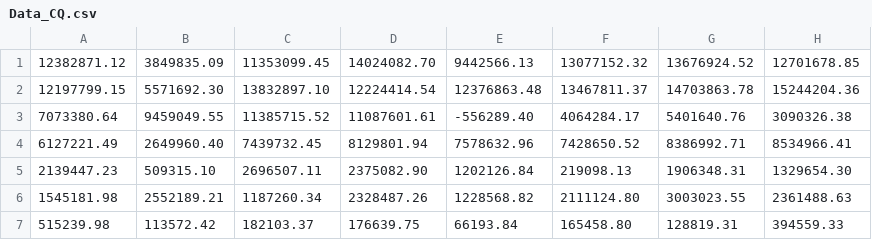
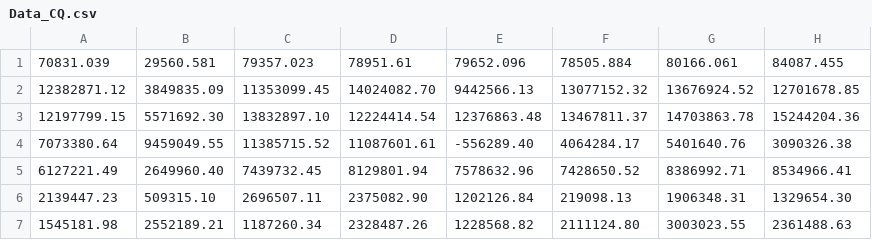
Before and after one commit to kenneth-mk-chu/CatPlot, a CSV file: Data_CQ.csv, drawn as a sheet; only a part is shown; the shorter side is filled out with more unchanged rows.

```diff
--- a/Data_CQ.csv
+++ b/Data_CQ.csv
@@ -1 +1,2 @@
+70831.039,29560.581,79357.023,78951.61,79652.096,78505.884,80166.061,84087.455
 12382871.12,3849835.09,11353099.45,14024082.70,9442566.13,13077152.32,13676924.52,12701678.85
```
Also changed, not shown: Data_DG.csv, Data_GD.csv, 2 other files.
